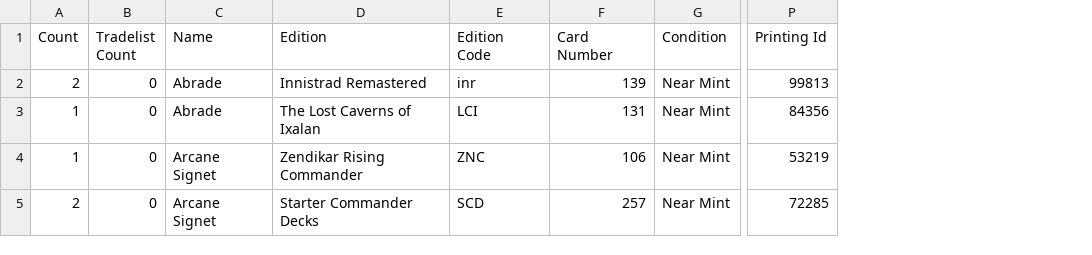
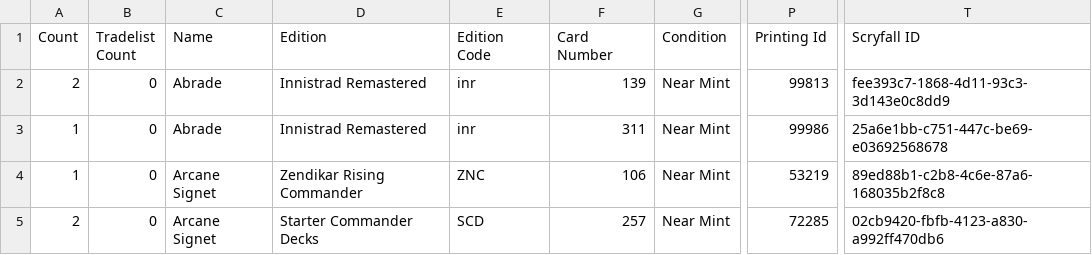
Before and after one commit to levofski/mtg-collection-analyser, a CSV file: docs/Inventory_example.csv, drawn as a sheet; only a part is shown, gaps mark what is left out; the diff names each change by its address in the sheet, - before the commit and + after, or states it on an @@ line.

Commit message:
feat: enhance Scryfall integration with ID support - **Files Changed**: `.gitignore`, `docs/Inventory_example.csv`, `docs/scryfall-integration.md`, `src/schemas/card_schemas.py`, `src/services/scryfall_service.py`, `src/store/card_store.py`, `tests/manual_test_enrichment.py` - **Reason**: Added Scryfall ID handling for precise card lookups and updated related documentation and test scripts.

```diff
--- a/docs/Inventory_example.csv
+++ b/docs/Inventory_example.csv
+column T (Scryfall ID), rows 2-5: fee393c7-1868-4d11-93c3-3d143e0c8dd9 | 25a6e1bb-c751-447c-be69-e03692568678 | 89ed88b1-c2b8-4c6e-87a6-168035b2f8c8 | 02cb9420-fbfb-4123-a830-a992ff470db6
-D3 (Edition): The Lost Caverns of Ixalan
+D3 (Edition): Innistrad Remastered
-E3 (Edition Code): LCI
+E3 (Edition Code): inr
-F3 (Card Number): 131
+F3 (Card Number): 311
-P3 (Printing Id): 84356
+P3 (Printing Id): 99986
```
Also changed, not shown: 6 other files.
